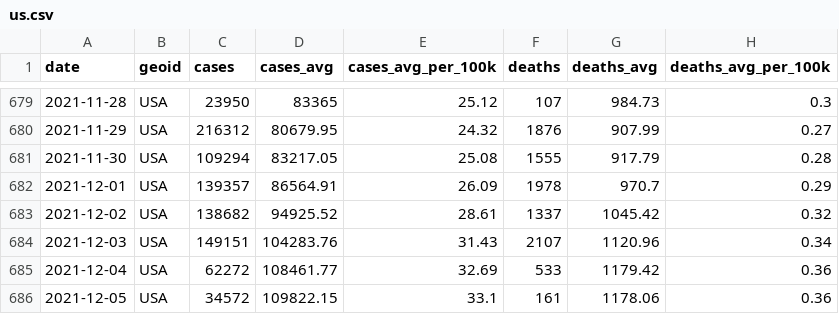
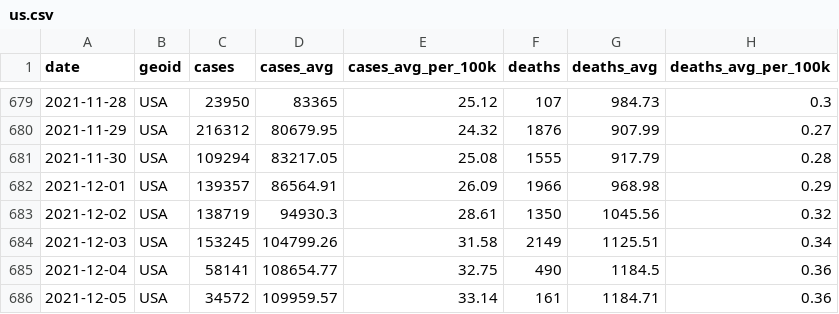
Before and after one commit to nytimes/covid-19-data, a CSV file: rolling-averages/us.csv, drawn as a sheet; only a part is shown, gaps mark what is left out.

```diff
--- a/rolling-averages/us.csv
+++ b/rolling-averages/us.csv
@@ -681,6 +681,6 @@ date,geoid,cases,cases_avg,cases_avg_per_100k,deaths,deaths_avg,deaths_avg_per_1
 2021-11-30,USA,109294,83217.05,25.08,1555,917.79,0.28
-2021-12-01,USA,139357,86564.91,26.09,1978,970.7,0.29
-2021-12-02,USA,138682,94925.52,28.61,1337,1045.42,0.32
-2021-12-03,USA,149151,104283.76,31.43,2107,1120.96,0.34
-2021-12-04,USA,62272,108461.77,32.69,533,1179.42,0.36
-2021-12-05,USA,34572,109822.15,33.1,161,1178.06,0.36
+2021-12-01,USA,139357,86564.91,26.09,1966,968.98,0.29
+2021-12-02,USA,138719,94930.3,28.61,1350,1045.56,0.32
+2021-12-03,USA,153245,104799.26,31.58,2149,1125.51,0.34
+2021-12-04,USA,58141,108654.77,32.75,490,1184.5,0.36
+2021-12-05,USA,34572,109959.57,33.14,161,1184.71,0.36
```
Also changed, not shown: live/us-counties.csv, live/us-states.csv, 3 other files.
